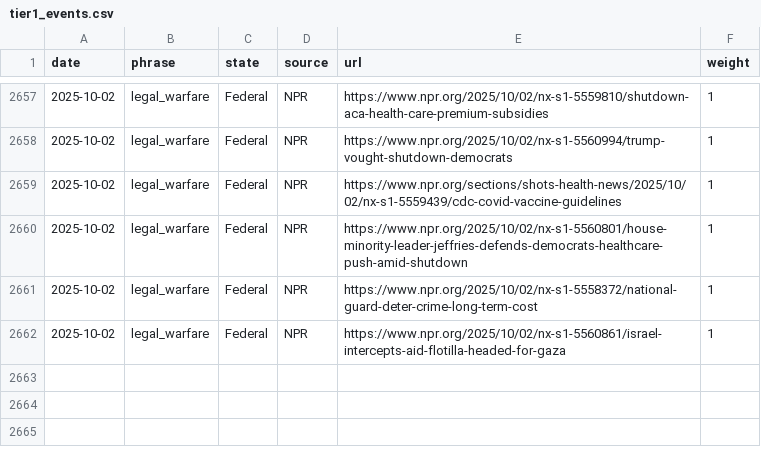
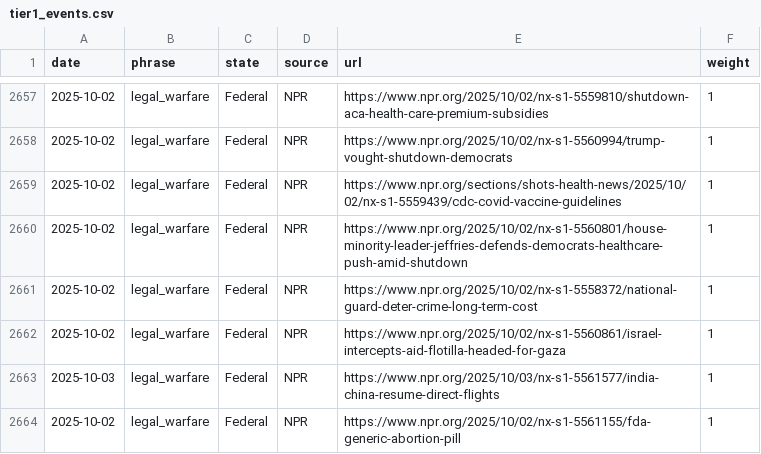
Before and after one commit to roll-for-error/us-authoritarian-heatmap, a CSV file: tier1-map/tier1_events.csv, drawn as a sheet; only a part is shown, gaps mark what is left out.

```diff
--- a/tier1-map/tier1_events.csv
+++ b/tier1-map/tier1_events.csv
@@ -2662 +2662,3 @@ date,phrase,state,source,url,weight
 2025-10-02,legal_warfare,Federal,NPR,https://www.npr.org/2025/10/02/nx-s1-5560861/israel-intercepts-aid-flotilla-headed-for-gaza,1
+2025-10-03,legal_warfare,Federal,NPR,https://www.npr.org/2025/10/03/nx-s1-5561577/india-china-resume-direct-flights,1
+2025-10-02,legal_warfare,Federal,NPR,https://www.npr.org/2025/10/02/nx-s1-5561155/fda-generic-abortion-pill,1
```
